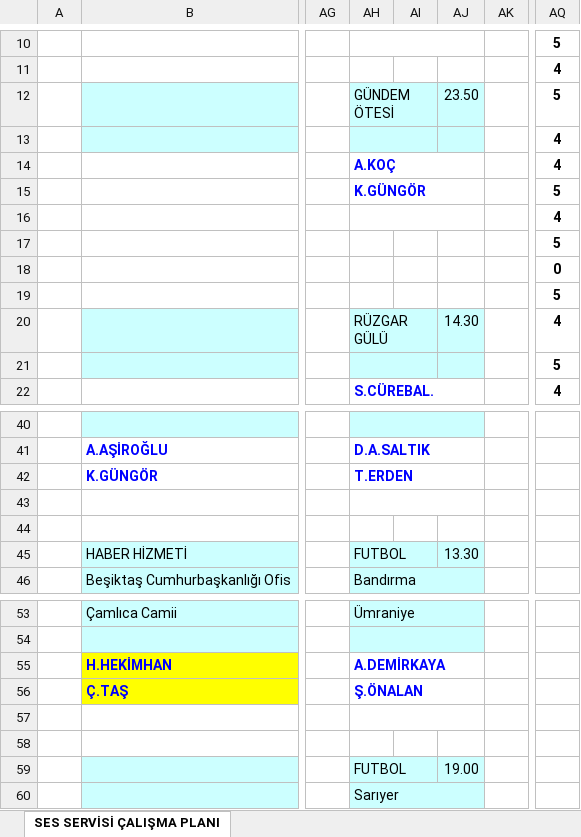
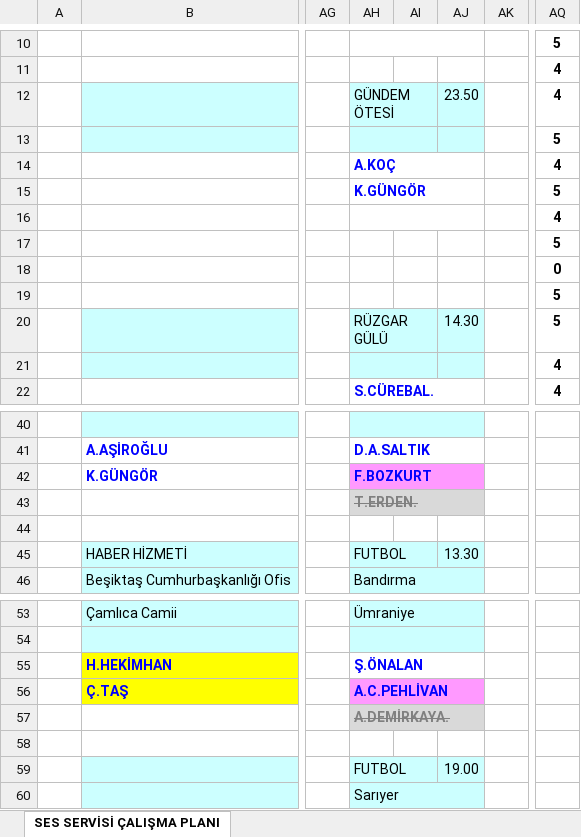
Before and after one commit to sesservisi/ses, an Excel workbook: Gorev-Listesi.xlsx, sheet SES SERVİSİ ÇALIŞMA PLANI, drawn as a sheet; only a part is shown, gaps mark what is left out; values as stored, in another font and other column widths than the file's, no borders; the diff names each change by its address in the sheet, - before the commit and + after, or states it on an @@ line.

```diff
--- a/Gorev-Listesi.xlsx (sheet SES SERVİSİ ÇALIŞMA PLANI)
+++ b/Gorev-Listesi.xlsx (sheet SES SERVİSİ ÇALIŞMA PLANI)
-AQ12: 5
+AQ12: 4
-AQ13: 4
+AQ13: 5
-AQ20: 4
+AQ20: 5
-AQ21: 5
+AQ21: 4
-AH42: T.ERDEN
+AH42: F.BOZKURT
-AH42:AJ42 fill: none
+AH42:AJ42 fill: #FF99FF
-AH43: (empty)
+AH43: T.ERDEN.
-AH43:AJ43 fill: none
+AH43:AJ43 fill: #D9D9D9
-AH55: A.DEMİRKAYA
+AH55: Ş.ÖNALAN
-AH56: Ş.ÖNALAN
+AH56: A.C.PEHLİVAN
-AH56:AJ56 fill: none
+AH56:AJ56 fill: #FF99FF
-AH57: (empty)
+AH57: A.DEMİRKAYA.
-AH57:AJ57 fill: none
+AH57:AJ57 fill: #D9D9D9
```
